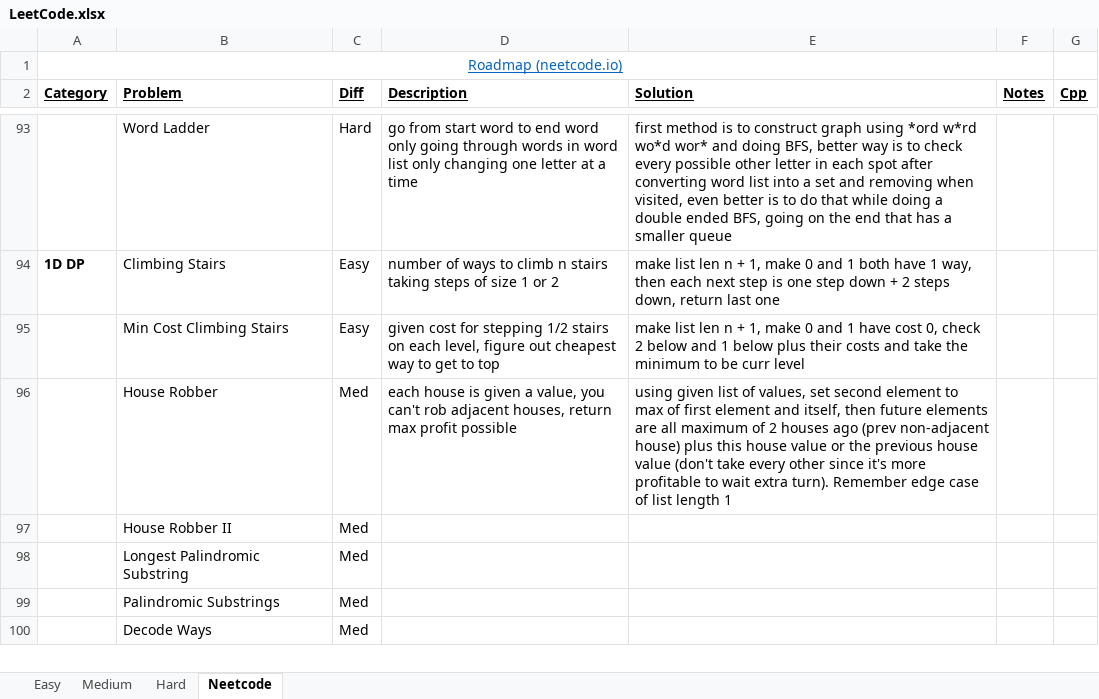
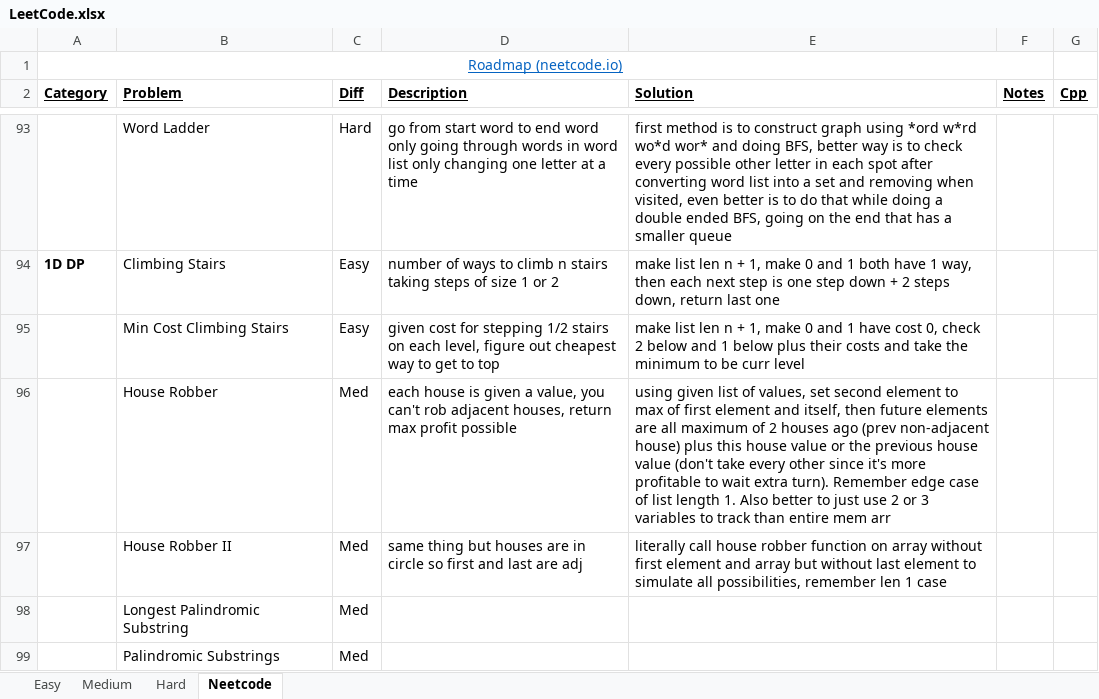
Before and after one commit to eric-zzhou/LeetcodeGrind, an Excel workbook: LeetCode.xlsx, sheet Neetcode, drawn as a sheet; only a part is shown, gaps mark what is left out; the shorter side is filled out with more unchanged rows; values as stored, in another font and other column widths than the file's, no borders; conditional formats not drawn; the diff names each change by its address in the sheet, - before the commit and + after, or states it on an @@ line.

Commit message:
Finished house robber 2

```diff
--- a/LeetCode.xlsx (sheet Neetcode)
+++ b/LeetCode.xlsx (sheet Neetcode)
-E96 (Solution): …list length 1
+E96 (Solution): …list length 1. Also better to just use 2 or 3 variables to track than entire mem arr
-D97 (Description): (empty)
+D97 (Description): same thing but houses are in circle so first and last are adj
-E97 (Solution): (empty)
+E97 (Solution): literally call house robber function on array without first element and array but without last element to simulate all possibilities, remember len 1 case
```
Also changed, not shown: 3 other files.
